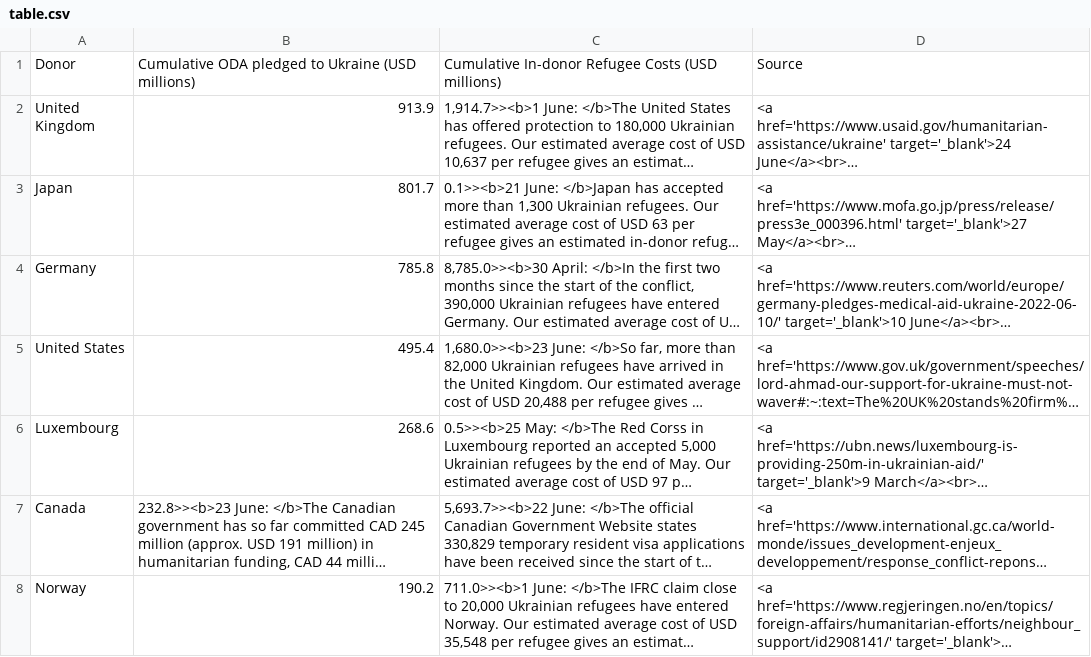
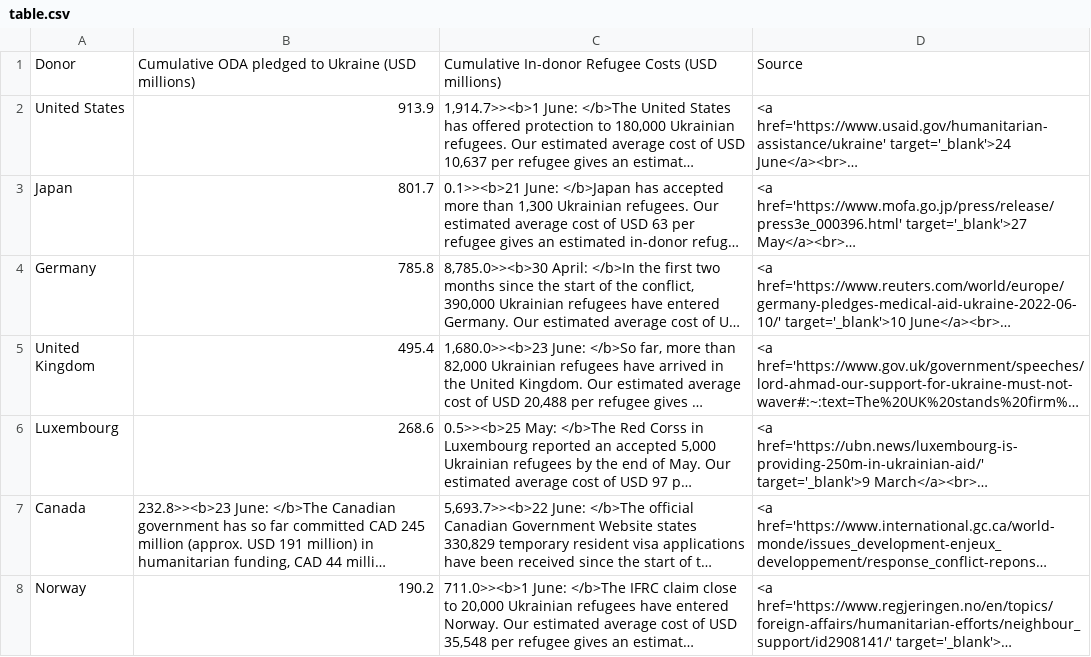
Before and after one commit to ONEcampaign/ukraine_oda_tracker, a CSV file: output/table.csv, drawn as a sheet; only a part is shown; long unchanged cells end in …; the diff names each change by its address in the sheet, - before the commit and + after, or states it on an @@ line.

Commit message:
update

```diff
--- a/output/table.csv
+++ b/output/table.csv
-A2: United Kingdom
+A2: United States
-A5: United States
+A5: United Kingdom
```
